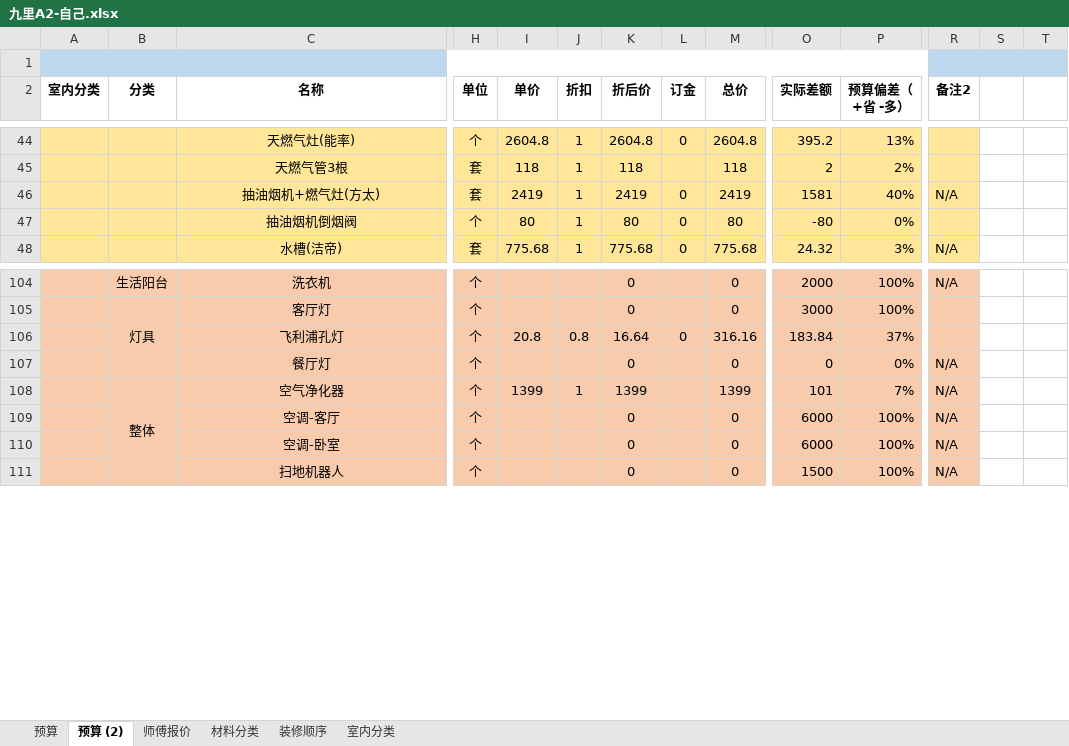
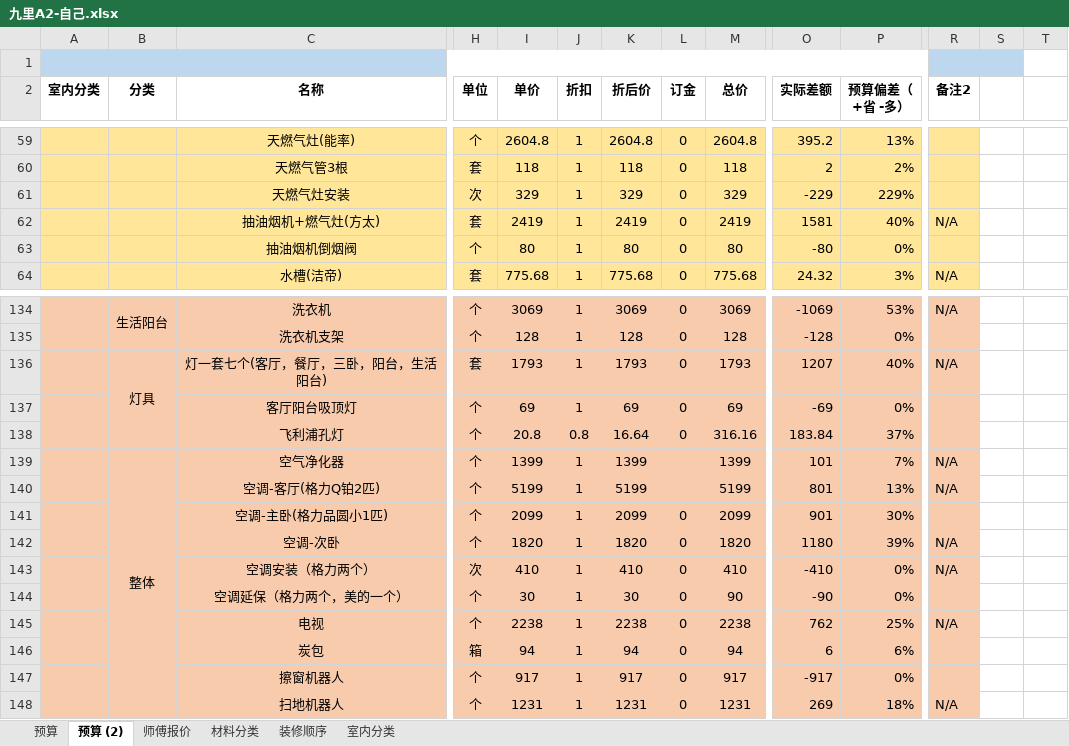
Before and after one commit to cocotao/docurate, an Excel workbook: 九里A2-自己.xlsx, sheet 预算 (2), drawn as a sheet; only a part is shown, gaps mark what is left out; values as stored, in another font and other column widths than the file's, no borders; conditional formats not drawn; removed rows and columns are numbered as before the commit, all else as after; rows hold the shown columns only; the diff covers the shown part only; the diff names each change by its address in the sheet, - before the commit and + after, or states it on an @@ line.

```diff
--- a/九里A2-自己.xlsx (sheet 预算 (2))
+++ b/九里A2-自己.xlsx (sheet 预算 (2))
-R1:T1 merged
+R1:S1 merged
-T1 fill: #BDD7EE
+T1 fill: none
-L60 (订金): (empty)
+L60 (订金): 0
+row 61:  |  | 天燃气灶安装 | 次 | 329 | 1 | 329 | 0 | 329 | -229 | 229%
+B134:B135 merged
-I134 (单价): (empty)
+I134 (单价): 3069
-J134 (折扣): (empty)
+J134 (折扣): 1
-K134 (折后价): 0
+K134 (折后价): 3069
-L134 (订金): (empty)
+L134 (订金): 0
-M134 (总价): 0
+M134 (总价): 3069
-O134 (实际差额): 2000
+O134 (实际差额): -1069
-P134 (预算偏差（+省 -多）): 100%
+P134 (预算偏差（+省 -多）): 53%
-row 105:  | 灯具 | 客厅灯 | 个 |  |  | 0 |  | 0 | 3000 | 100%
+row 135:  |  | 洗衣机支架 | 个 | 128 | 1 | 128 | 0 | 128 | -128 | 0%
+row 136:  | 灯具 | 灯一套七个(客厅，餐厅，三卧，阳台，生活阳台) | 套 | 1793 | 1 | 1793 | 0 | 1793 | 1207 | 40% | N/A
+row 137:  |  | 客厅阳台吸顶灯 | 个 | 69 | 1 | 69 | 0 | 69 | -69 | 0%
-row 107:  |  | 餐厅灯 | 个 |  |  | 0 |  | 0 | 0 | 0% | N/A
-row 109:  |  | 空调-客厅 | 个 |  |  | 0 |  | 0 | 6000 | 100% | N/A
-row 110:  |  | 空调-卧室 | 个 |  |  | 0 |  | 0 | 6000 | 100% | N/A
+row 140:  |  | 空调-客厅(格力Q铂2匹) | 个 | 5199 | 1 | 5199 |  | 5199 | 801 | 13% | N/A
+row 141:  |  | 空调-主卧(格力品圆小1匹) | 个 | 2099 | 1 | 2099 | 0 | 2099 | 901 | 30%
+row 142:  |  | 空调-次卧 | 个 | 1820 | 1 | 1820 | 0 | 1820 | 1180 | 39% | N/A
+row 143:  |  | 空调安装（格力两个） | 次 | 410 | 1 | 410 | 0 | 410 | -410 | 0% | N/A
+row 144:  |  | 空调延保（格力两个，美的一个） | 个 | 30 | 1 | 30 | 0 | 90 | -90 | 0%
+row 145:  |  | 电视 | 个 | 2238 | 1 | 2238 | 0 | 2238 | 762 | 25% | N/A
+row 146:  |  | 炭包 | 箱 | 94 | 1 | 94 | 0 | 94 | 6 | 6%
+row 147:  |  | 擦窗机器人 | 个 | 917 | 1 | 917 | 0 | 917 | -917 | 0%
-I148 (单价): (empty)
+I148 (单价): 1231
-J148 (折扣): (empty)
+J148 (折扣): 1
-K148 (折后价): 0
+K148 (折后价): 1231
-L148 (订金): (empty)
+L148 (订金): 0
-M148 (总价): 0
+M148 (总价): 1231
-O148 (实际差额): 1500
+O148 (实际差额): 269
-P148 (预算偏差（+省 -多）): 100%
+P148 (预算偏差（+省 -多）): 18%
```
Also changed, not shown: 44 added rows, 11 removed rows, 69 edited cells, cell formats and merged cells elsewhere in this sheet, formulas that keep their value.
